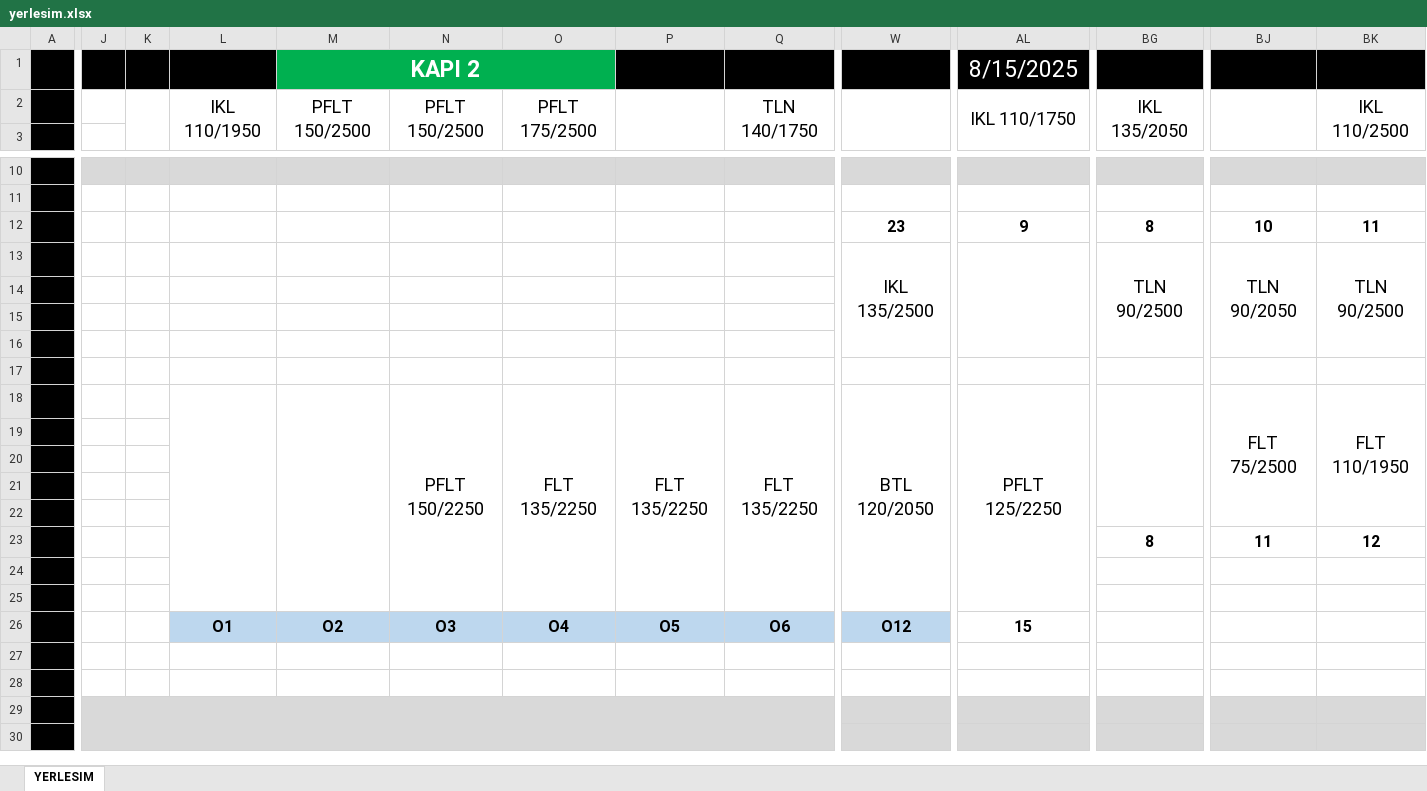
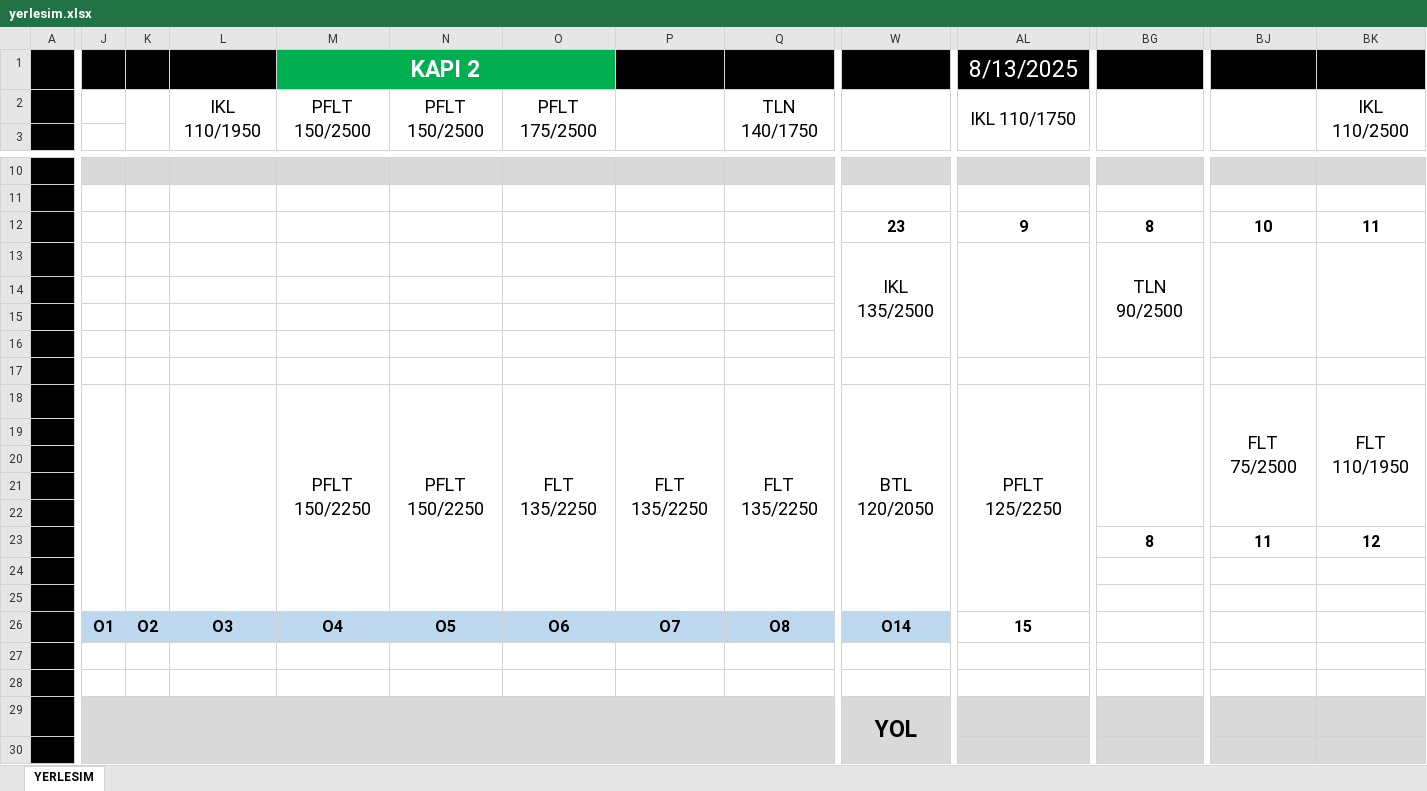
Before and after one commit to srdru/srdru.github.io, an Excel workbook: depo/yerlesim.xlsx, sheet YERLESIM, drawn as a sheet; only a part is shown, gaps mark what is left out; values as stored, in another font and other column widths than the file's, no borders; removed rows and columns are numbered as before the commit, all else as after; rows hold the shown columns only; the diff covers the shown part only; the diff names each change by its address in the sheet, - before the commit and + after, or states it on an @@ line.

```diff
--- a/depo/yerlesim.xlsx (sheet YERLESIM)
+++ b/depo/yerlesim.xlsx (sheet YERLESIM)
-AL1: 8/15/2025
+AL1: 8/13/2025
-BG2: IKL 135/2050
+BG2: (empty)
-BJ13: TLN 90/2050
+BJ13: (empty)
-BK13: TLN 90/2500
+BK13: (empty)
+J18:J25 merged
+K18:K25 merged
-M18 (KAPI 2): (empty)
+M18 (KAPI 2): PFLT 150/2250
-J26: (empty)
+J26: O1
-J26:K26 fill: none
+J26:K26 fill: #BDD7EE
-K26: (empty)
+K26: O2
-L26: O1
+L26: O3
-M26 (KAPI 2): O2
+M26 (KAPI 2): O4
-N26: O3
+N26: O5
-O26: O4
+O26: O6
-P26: O5
+P26: O7
-Q26: O6
+Q26: O8
-W26: O12
+W26: O14
-row 29: (empty)
+row 29:  |  |  |  |  |  |  |  |  | YOL
```
Also changed, not shown: 5 edited cells elsewhere in this sheet, 1 other file.
